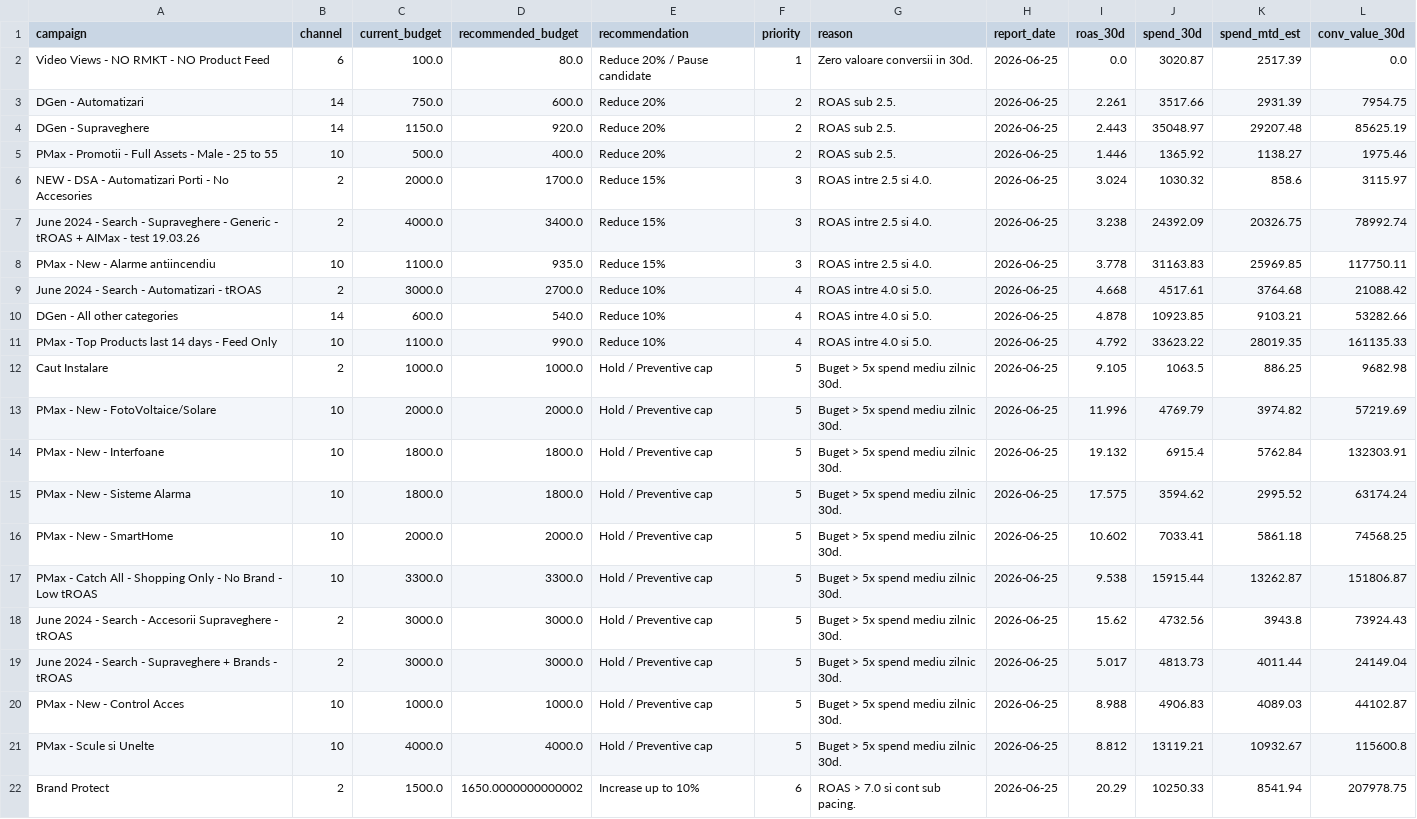
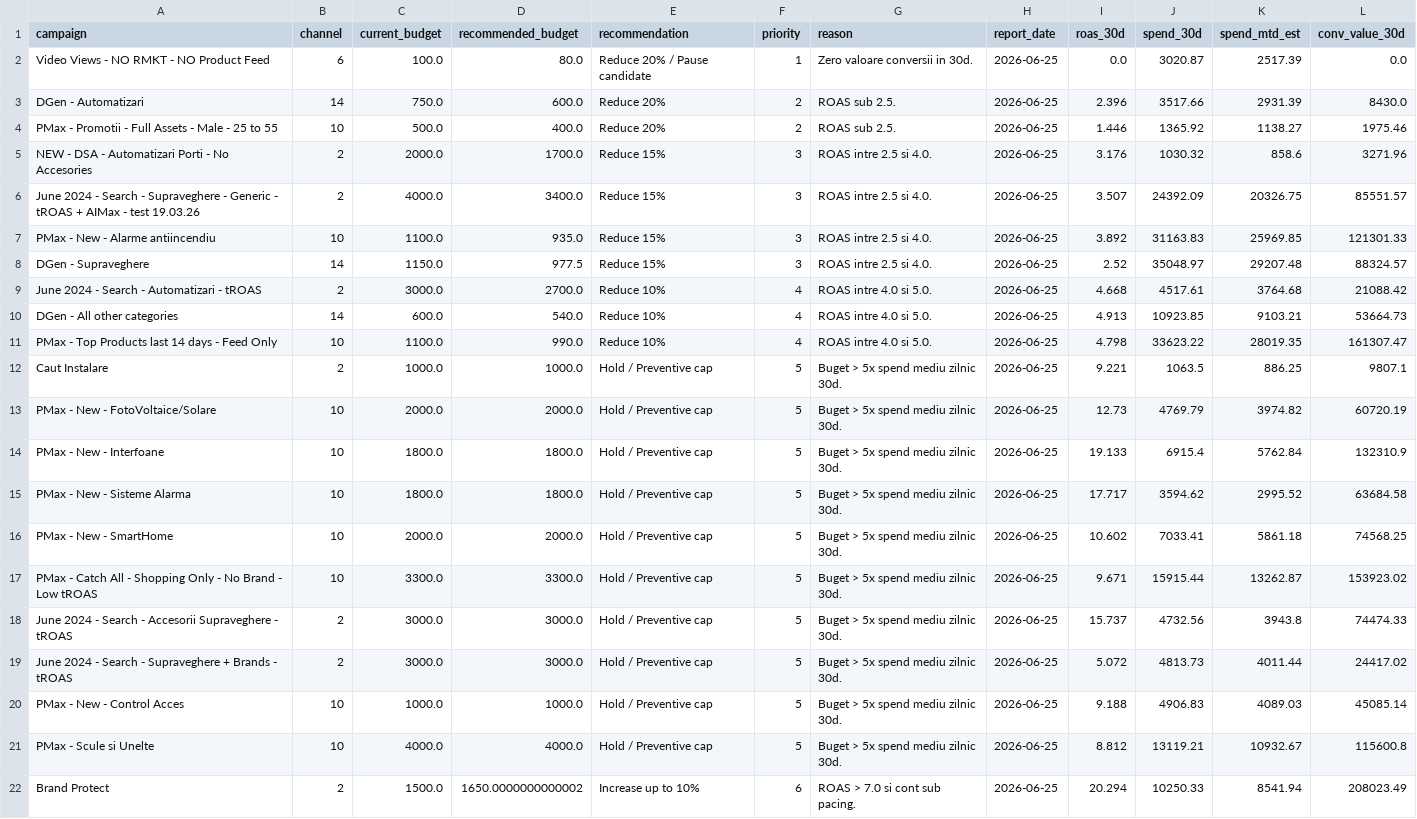
Before and after one commit to attilabirtha/a2t.ro, a CSV file: data/output/campaign_recommendations.csv, drawn as a sheet; only a part is shown; the diff covers the shown part only.

```diff
--- a/data/output/campaign_recommendations.csv
+++ b/data/output/campaign_recommendations.csv
@@ -2,21 +2,21 @@ campaign,channel,current_budget,recommended_budget,recommendation,priority,reaso
 Video Views - NO RMKT - NO Product Feed,6,100.0,80.0,Reduce 20% / Pause candidate,1,Zero valoare conversii in 30d.,2026-06-25,0.0,3020.87,2517.39,0.0
-DGen - Automatizari,14,750.0,600.0,Reduce 20%,2,ROAS sub 2.5.,2026-06-25,2.261,3517.66,2931.39,7954.75
-DGen - Supraveghere,14,1150.0,920.0,Reduce 20%,2,ROAS sub 2.5.,2026-06-25,2.443,35048.97,29207.48,85625.19
+DGen - Automatizari,14,750.0,600.0,Reduce 20%,2,ROAS sub 2.5.,2026-06-25,2.396,3517.66,2931.39,8430.0
 PMax - Promotii - Full Assets - Male - 25 to 55,10,500.0,400.0,Reduce 20%,2,ROAS sub 2.5.,2026-06-25,1.446,1365.92,1138.27,1975.46
-NEW - DSA - Automatizari Porti - No Accesories,2,2000.0,1700.0,Reduce 15%,3,ROAS intre 2.5 si 4.0.,2026-06-25,3.024,1030.32,858.6,3115.97
-June 2024 - Search - Supraveghere - Generic - tROAS + AIMax - test 19.03.26,2,4000.0,3400.0,Reduce 15%,3,ROAS intre 2.5 si 4.0.,2026-06-25,3.238,24392.09,20326.75,78992.74
-PMax - New - Alarme antiincendiu,10,1100.0,935.0,Reduce 15%,3,ROAS intre 2.5 si 4.0.,2026-06-25,3.778,31163.83,25969.85,117750.11
+NEW - DSA - Automatizari Porti - No Accesories,2,2000.0,1700.0,Reduce 15%,3,ROAS intre 2.5 si 4.0.,2026-06-25,3.176,1030.32,858.6,3271.96
+June 2024 - Search - Supraveghere - Generic - tROAS + AIMax - test 19.03.26,2,4000.0,3400.0,Reduce 15%,3,ROAS intre 2.5 si 4.0.,2026-06-25,3.507,24392.09,20326.75,85551.57
+PMax - New - Alarme antiincendiu,10,1100.0,935.0,Reduce 15%,3,ROAS intre 2.5 si 4.0.,2026-06-25,3.892,31163.83,25969.85,121301.33
+DGen - Supraveghere,14,1150.0,977.5,Reduce 15%,3,ROAS intre 2.5 si 4.0.,2026-06-25,2.52,35048.97,29207.48,88324.57
 June 2024 - Search - Automatizari - tROAS,2,3000.0,2700.0,Reduce 10%,4,ROAS intre 4.0 si 5.0.,2026-06-25,4.668,4517.61,3764.68,21088.42
-DGen - All other categories,14,600.0,540.0,Reduce 10%,4,ROAS intre 4.0 si 5.0.,2026-06-25,4.878,10923.85,9103.21,53282.66
-PMax - Top Products last 14 days - Feed Only,10,1100.0,990.0,Reduce 10%,4,ROAS intre 4.0 si 5.0.,2026-06-25,4.792,33623.22,28019.35,161135.33
-Caut Instalare,2,1000.0,1000.0,Hold / Preventive cap,5,Buget > 5x spend mediu zilnic 30d.,2026-06-25,9.105,1063.5,886.25,9682.98
-PMax - New - FotoVoltaice/Solare,10,2000.0,2000.0,Hold / Preventive cap,5,Buget > 5x spend mediu zilnic 30d.,2026-06-25,11.996,4769.79,3974.82,57219.69
-PMax - New - Interfoane,10,1800.0,1800.0,Hold / Preventive cap,5,Buget > 5x spend mediu zilnic 30d.,2026-06-25,19.132,6915.4,5762.84,132303.91
-PMax - New - Sisteme Alarma,10,1800.0,1800.0,Hold / Preventive cap,5,Buget > 5x spend mediu zilnic 30d.,2026-06-25,17.575,3594.62,2995.52,63174.24
+DGen - All other categories,14,600.0,540.0,Reduce 10%,4,ROAS intre 4.0 si 5.0.,2026-06-25,4.913,10923.85,9103.21,53664.73
+PMax - Top Products last 14 days - Feed Only,10,1100.0,990.0,Reduce 10%,4,ROAS intre 4.0 si 5.0.,2026-06-25,4.798,33623.22,28019.35,161307.47
+Caut Instalare,2,1000.0,1000.0,Hold / Preventive cap,5,Buget > 5x spend mediu zilnic 30d.,2026-06-25,9.221,1063.5,886.25,9807.1
+PMax - New - FotoVoltaice/Solare,10,2000.0,2000.0,Hold / Preventive cap,5,Buget > 5x spend mediu zilnic 30d.,2026-06-25,12.73,4769.79,3974.82,60720.19
+PMax - New - Interfoane,10,1800.0,1800.0,Hold / Preventive cap,5,Buget > 5x spend mediu zilnic 30d.,2026-06-25,19.133,6915.4,5762.84,132310.9
+PMax - New - Sisteme Alarma,10,1800.0,1800.0,Hold / Preventive cap,5,Buget > 5x spend mediu zilnic 30d.,2026-06-25,17.717,3594.62,2995.52,63684.58
 PMax - New - SmartHome,10,2000.0,2000.0,Hold / Preventive cap,5,Buget > 5x spend mediu zilnic 30d.,2026-06-25,10.602,7033.41,5861.18,74568.25
-PMax - Catch All - Shopping Only - No  Brand - Low tROAS,10,3300.0,3300.0,Hold / Preventive cap,5,Buget > 5x spend mediu zilnic 30d.,2026-06-25,9.538,15915.44,13262.87,151806.87
-June 2024 - Search - Accesorii Supraveghere - tROAS,2,3000.0,3000.0,Hold / Preventive cap,5,Buget > 5x spend mediu zilnic 30d.,2026-06-25,15.62,4732.56,3943.8,73924.43
-June 2024 - Search - Supraveghere + Brands - tROAS,2,3000.0,3000.0,Hold / Preventive cap,5,Buget > 5x spend mediu zilnic 30d.,2026-06-25,5.017,4813.73,4011.44,24149.04
-PMax - New - Control Acces,10,1000.0,1000.0,Hold / Preventive cap,5,Buget > 5x spend mediu zilnic 30d.,2026-06-25,8.988,4906.83,4089.03,44102.87
+PMax - Catch All - Shopping Only - No  Brand - Low tROAS,10,3300.0,3300.0,Hold / Preventive cap,5,Buget > 5x spend mediu zilnic 30d.,2026-06-25,9.671,15915.44,13262.87,153923.02
+June 2024 - Search - Accesorii Supraveghere - tROAS,2,3000.0,3000.0,Hold / Preventive cap,5,Buget > 5x spend mediu zilnic 30d.,2026-06-25,15.737,4732.56,3943.8,74474.33
+June 2024 - Search - Supraveghere + Brands - tROAS,2,3000.0,3000.0,Hold / Preventive cap,5,Buget > 5x spend mediu zilnic 30d.,2026-06-25,5.072,4813.73,4011.44,24417.02
+PMax - New - Control Acces,10,1000.0,1000.0,Hold / Preventive cap,5,Buget > 5x spend mediu zilnic 30d.,2026-06-25,9.188,4906.83,4089.03,45085.14
 PMax - Scule si Unelte,10,4000.0,4000.0,Hold / Preventive cap,5,Buget > 5x spend mediu zilnic 30d.,2026-06-25,8.812,13119.21,10932.67,115600.8
-Brand Protect,2,1500.0,1650.0000000000002,Increase up to 10%,6,ROAS > 7.0 si cont sub pacing.,2026-06-25,20.29,10250.33,8541.94,207978.75
+Brand Protect,2,1500.0,1650.0000000000002,Increase up to 10%,6,ROAS > 7.0 si cont sub pacing.,2026-06-25,20.294,10250.33,8541.94,208023.49
```
Also changed, not shown: 15 edited cells elsewhere in this file, data/output/category_summary.csv, data/output/daily_pacing.csv, 7 other files.
